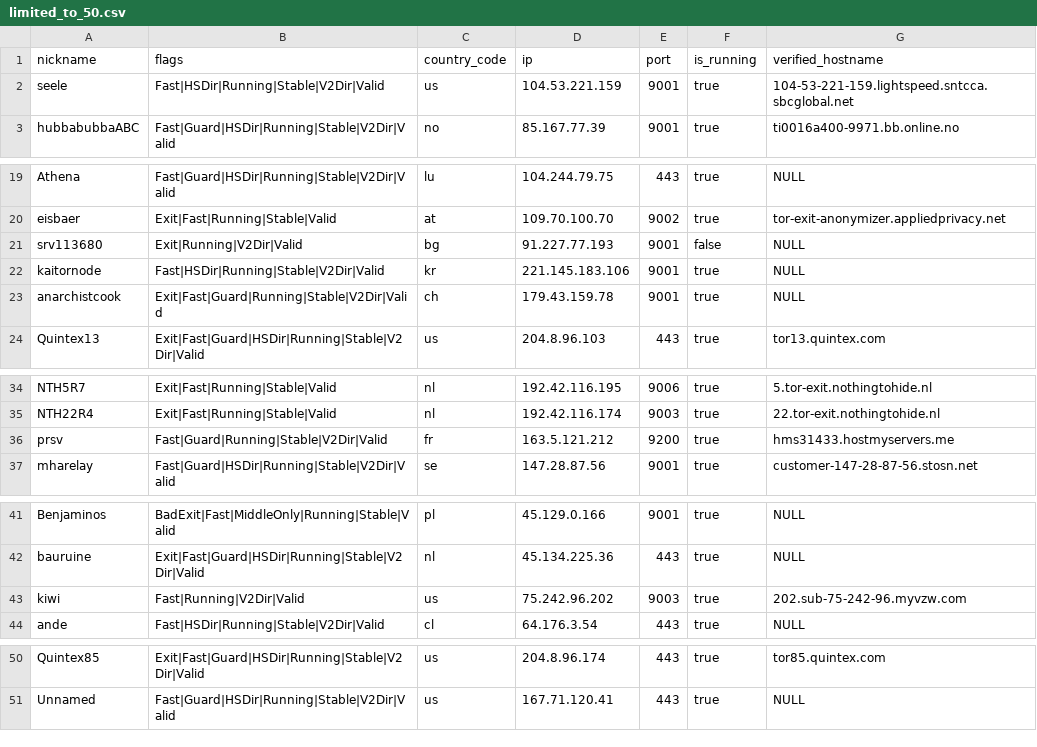
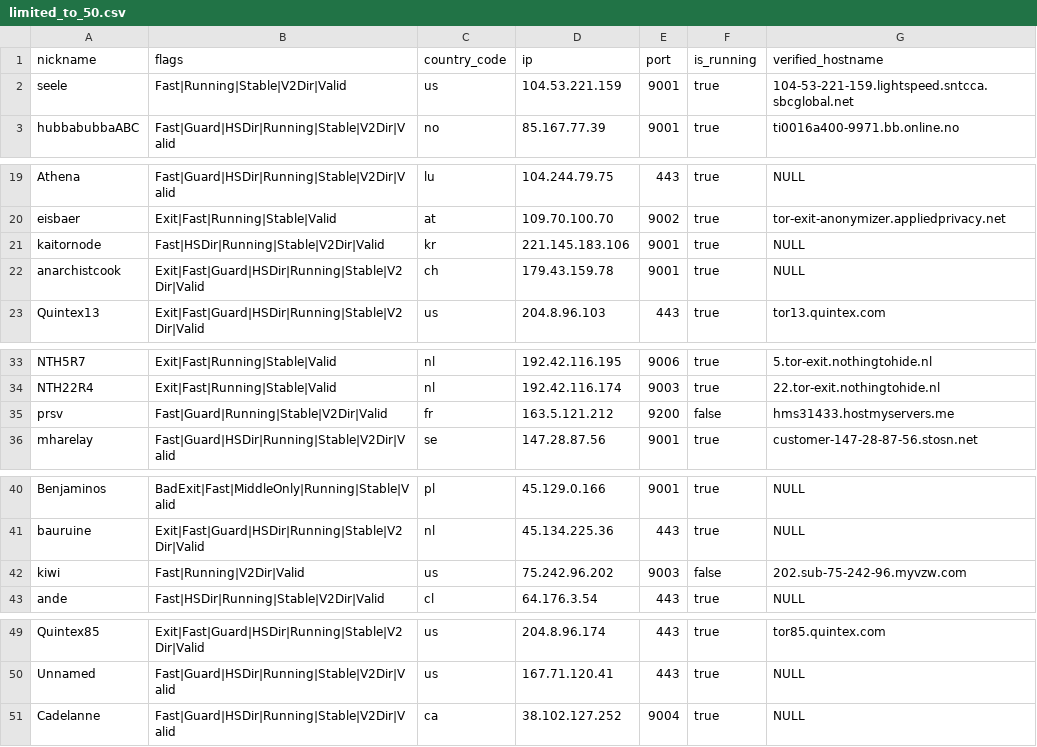
Before and after one commit to cgiamp/123-test-abort, a CSV file: limited_to_50.csv, drawn as a sheet; only a part is shown, gaps mark what is left out.

```diff
--- a/limited_to_50.csv
+++ b/limited_to_50.csv
@@ -1,3 +1,3 @@
 "nickname","flags","country_code","ip","port","is_running","verified_hostname"
-"seele","Fast|HSDir|Running|Stable|V2Dir|Valid","us","104.53.221.159","9001",true,"104-53-221-159.lightspeed.sntcca.sbcglobal.net"
+"seele","Fast|Running|Stable|V2Dir|Valid","us","104.53.221.159","9001",true,"104-53-221-159.lightspeed.sntcca.sbcglobal.net"
 "hubbabubbaABC","Fast|Guard|HSDir|Running|Stable|V2Dir|Valid","no","85.167.77.39","9001",true,"ti0016a400-9971.bb.online.no"
@@ -20,5 +20,4 @@
 "eisbaer","Exit|Fast|Running|Stable|Valid","at","109.70.100.70","9002",true,"tor-exit-anonymizer.appliedprivacy.net"
-"srv113680","Exit|Running|V2Dir|Valid","bg","91.227.77.193","9001",false,"NULL"
 "kaitornode","Fast|HSDir|Running|Stable|V2Dir|Valid","kr","221.145.183.106","9001",true,"NULL"
-"anarchistcook","Exit|Fast|Guard|Running|Stable|V2Dir|Valid","ch","179.43.159.78","9001",true,"NULL"
+"anarchistcook","Exit|Fast|Guard|HSDir|Running|Stable|V2Dir|Valid","ch","179.43.159.78","9001",true,"NULL"
 "Quintex13","Exit|Fast|Guard|HSDir|Running|Stable|V2Dir|Valid","us","204.8.96.103","443",true,"tor13.quintex.com"
@@ -35,3 +34,3 @@
 "NTH22R4","Exit|Fast|Running|Stable|Valid","nl","192.42.116.174","9003",true,"22.tor-exit.nothingtohide.nl"
-"prsv","Fast|Guard|Running|Stable|V2Dir|Valid","fr","163.5.121.212","9200",true,"hms31433.hostmyservers.me"
+"prsv","Fast|Guard|Running|Stable|V2Dir|Valid","fr","163.5.121.212","9200",false,"hms31433.hostmyservers.me"
 "mharelay","Fast|Guard|HSDir|Running|Stable|V2Dir|Valid","se","147.28.87.56","9001",true,"customer-147-28-87-56.stosn.net"
@@ -42,3 +41,3 @@
 "bauruine","Exit|Fast|Guard|HSDir|Running|Stable|V2Dir|Valid","nl","45.134.225.36","443",true,"NULL"
-"kiwi","Fast|Running|V2Dir|Valid","us","75.242.96.202","9003",true,"202.sub-75-242-96.myvzw.com"
+"kiwi","Fast|Running|V2Dir|Valid","us","75.242.96.202","9003",false,"202.sub-75-242-96.myvzw.com"
 "ande","Fast|HSDir|Running|Stable|V2Dir|Valid","cl","64.176.3.54","443",true,"NULL"
@@ -51 +50,2 @@
 "Unnamed","Fast|Guard|HSDir|Running|Stable|V2Dir|Valid","us","167.71.120.41","443",true,"NULL"
+"Cadelanne","Fast|Guard|HSDir|Running|Stable|V2Dir|Valid","ca","38.102.127.252","9004",true,"NULL"
```
Also changed, not shown: tor_feed.csv, 1 other file.
